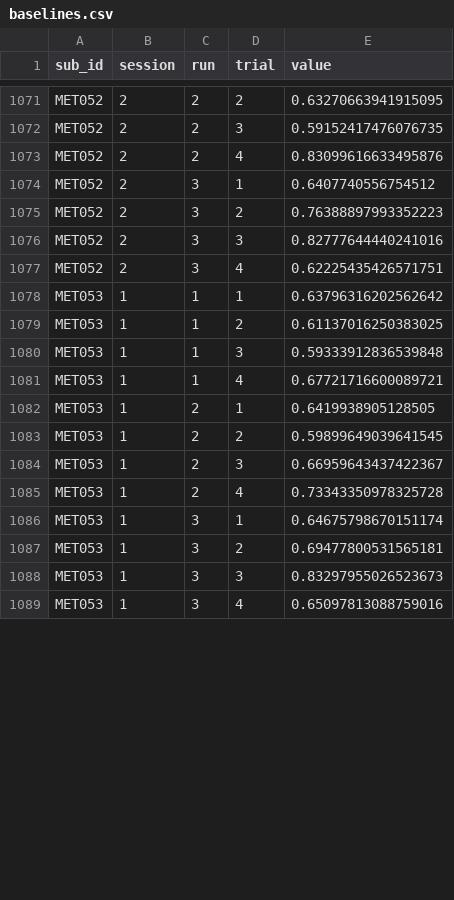
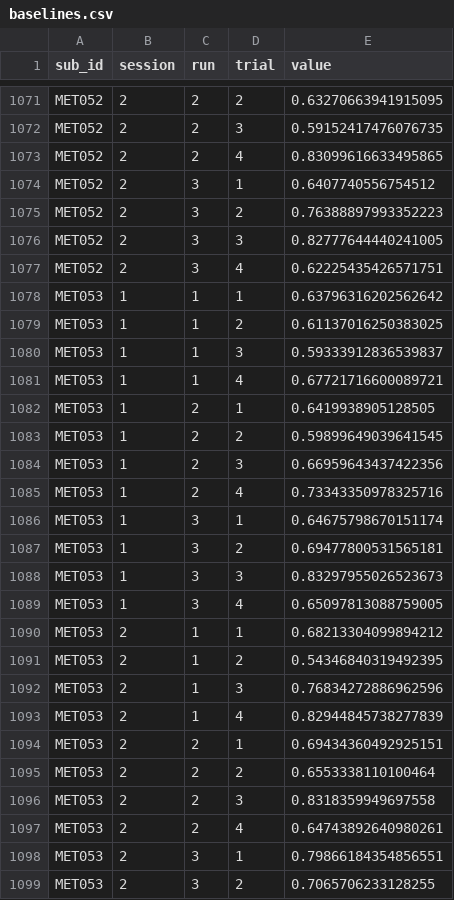
Before and after one commit to zevaz13/DataAnalysisGeneral, a CSV file: ssveps/files/baselines.csv, drawn as a sheet; only a part is shown, gaps mark what is left out; the diff covers the shown part only.

```diff
--- a/ssveps/files/baselines.csv
+++ b/ssveps/files/baselines.csv
@@ -1072,6 +1072,6 @@ MET052,2,2,2,0.63270663941915095
 MET052,2,2,3,0.59152417476076735
-MET052,2,2,4,0.83099616633495876
+MET052,2,2,4,0.83099616633495865
 MET052,2,3,1,0.6407740556754512
 MET052,2,3,2,0.76388897993352223
-MET052,2,3,3,0.82777644440241016
+MET052,2,3,3,0.82777644440241005
 MET052,2,3,4,0.62225435426571751
@@ -1079,3 +1079,3 @@ MET053,1,1,1,0.63796316202562642
 MET053,1,1,2,0.61137016250383025
-MET053,1,1,3,0.59333912836539848
+MET053,1,1,3,0.59333912836539837
 MET053,1,1,4,0.67721716600089721
@@ -1083,4 +1083,4 @@ MET053,1,2,1,0.6419938905128505
 MET053,1,2,2,0.59899649039641545
-MET053,1,2,3,0.66959643437422367
-MET053,1,2,4,0.73343350978325728
+MET053,1,2,3,0.66959643437422356
+MET053,1,2,4,0.73343350978325716
 MET053,1,3,1,0.64675798670151174
@@ -1088,2 +1088,12 @@ MET053,1,3,2,0.69477800531565181
 MET053,1,3,3,0.83297955026523673
-MET053,1,3,4,0.65097813088759016
+MET053,1,3,4,0.65097813088759005
+MET053,2,1,1,0.68213304099894212
+MET053,2,1,2,0.54346840319492395
+MET053,2,1,3,0.76834272886962596
+MET053,2,1,4,0.82944845738277839
+MET053,2,2,1,0.69434360492925151
+MET053,2,2,2,0.6553338110100464
+MET053,2,2,3,0.8318359949697558
+MET053,2,2,4,0.64743892640980261
+MET053,2,3,1,0.79866184354856551
+MET053,2,3,2,0.7065706233128255
```
Also changed, not shown: 2 added rows and 10 edited cells elsewhere in this file, ssveps/files/metadata.csv, ssveps/files/subject_troughs.csv, 56 other files.
